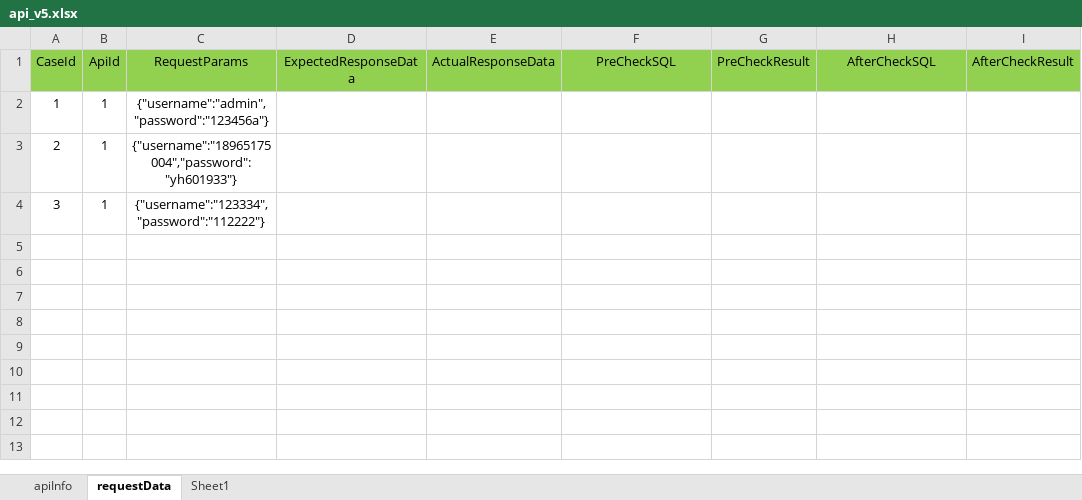
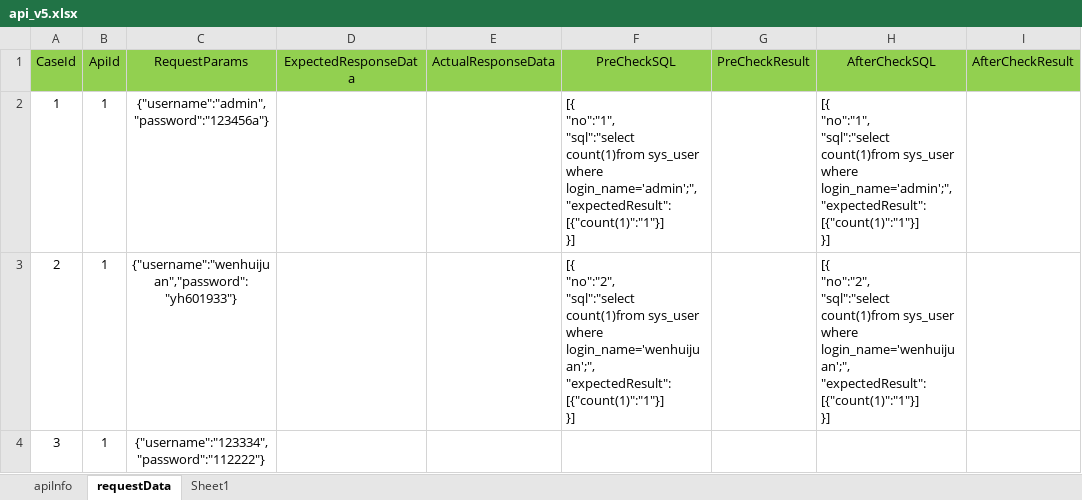
Before and after one commit to kola73/lm_test, an Excel workbook: src/main/resources/api_v5.xlsx, sheet requestData, drawn as a sheet; values as stored, in another font and other column widths than the file's, no borders; ↵ is a line break in a cell; the diff names each change by its address in the sheet, - before the commit and + after, or states it on an @@ line.

Commit message:
writeback response data

```diff
--- a/src/main/resources/api_v5.xlsx (sheet requestData)
+++ b/src/main/resources/api_v5.xlsx (sheet requestData)
-F2 (PreCheckSQL): (empty)
+F2 (PreCheckSQL): [{ ↵ "no":"1", ↵ "sql":"select count(1)from sys_user where login_name='admin';", ↵ "expectedResult":[{"count(1)":"1"}] ↵ }]
-H2 (AfterCheckSQL): (empty)
+H2 (AfterCheckSQL): [{ ↵ "no":"1", ↵ "sql":"select count(1)from sys_user where login_name='admin';", ↵ "expectedResult":[{"count(1)":"1"}] ↵ }]
-C3 (RequestParams): {"username":"18965175004","password":"yh601933"}
+C3 (RequestParams): {"username":"wenhuijuan","password":"yh601933"}
-F3 (PreCheckSQL): (empty)
+F3 (PreCheckSQL): [{ ↵ "no":"2", ↵ "sql":"select count(1)from sys_user where login_name='wenhuijuan';", ↵ "expectedResult":[{"count(1)":"1"}] ↵ }]
-H3 (AfterCheckSQL): (empty)
+H3 (AfterCheckSQL): [{ ↵ "no":"2", ↵ "sql":"select count(1)from sys_user where login_name='wenhuijuan';", ↵ "expectedResult":[{"count(1)":"1"}] ↵ }]
```
Also changed, not shown: 16 other files.
